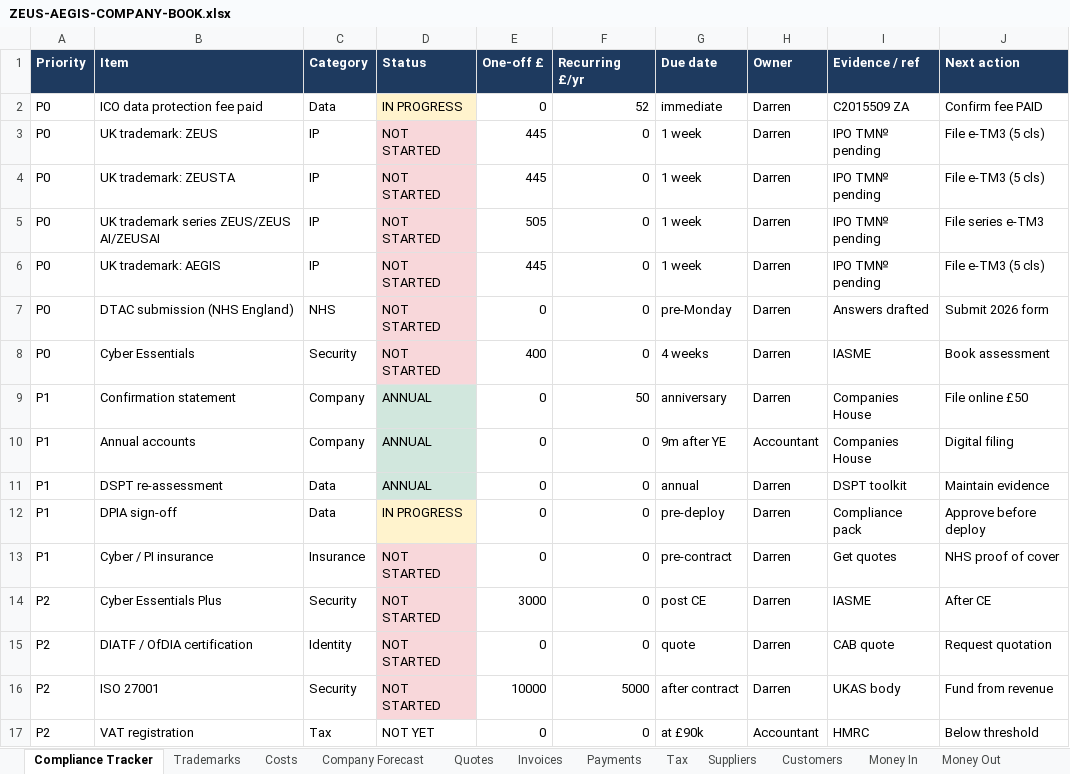
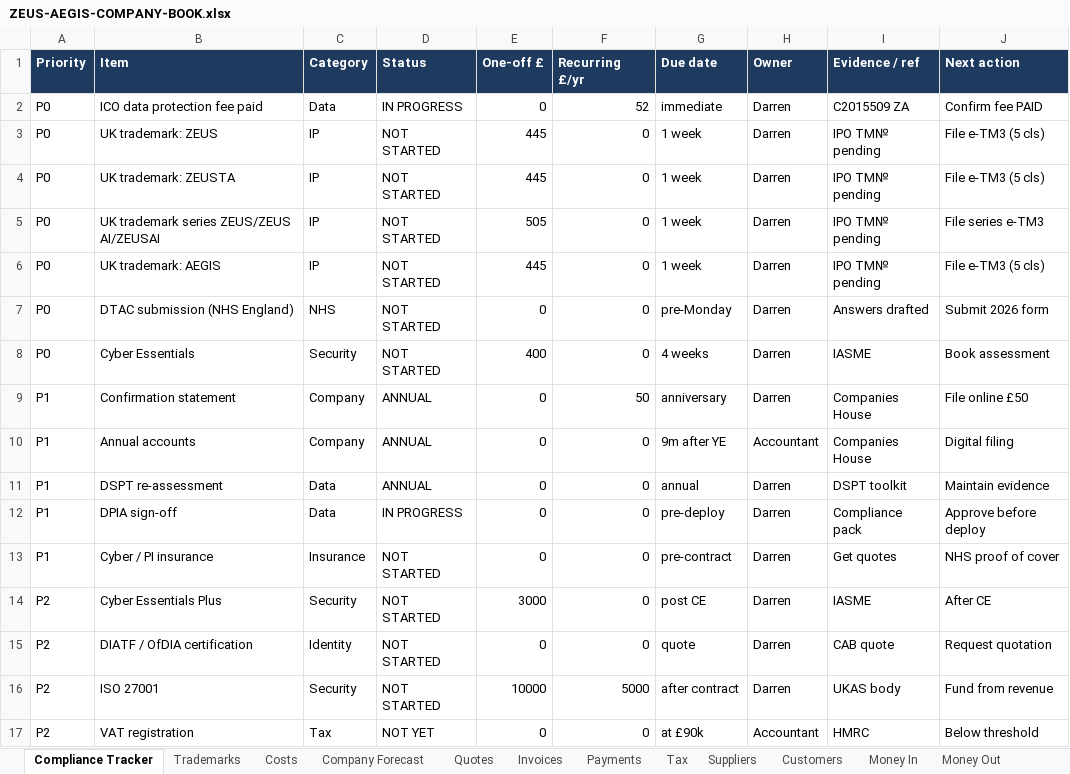
Before and after one commit to jdbsale3-lang/-aegis-Private, an Excel workbook: docs/security/ZEUS-AEGIS-COMPANY-BOOK.xlsx, sheet Compliance Tracker, drawn as a sheet; values as stored, in another font and other column widths than the file's, no borders; the diff names each change by its address in the sheet, - before the commit and + after, or states it on an @@ line.

```diff
--- a/docs/security/ZEUS-AEGIS-COMPANY-BOOK.xlsx (sheet Compliance Tracker)
+++ b/docs/security/ZEUS-AEGIS-COMPANY-BOOK.xlsx (sheet Compliance Tracker)
-D2 fill: #FFF3CD
+D2 fill: none
-D3:D8 fill: #F8D7DA
+D3:D8 fill: none
-D9:D11 fill: #D1E7DD
+D9:D11 fill: none
-D12 fill: #FFF3CD
+D12 fill: none
-D13:D16 fill: #F8D7DA
+D13:D16 fill: none
```
Also changed, not shown: sheet Payroll & Pension, sheet Trademarks, sheet Domains, sheet Company Forecast, sheet Costs, 14 other files.
